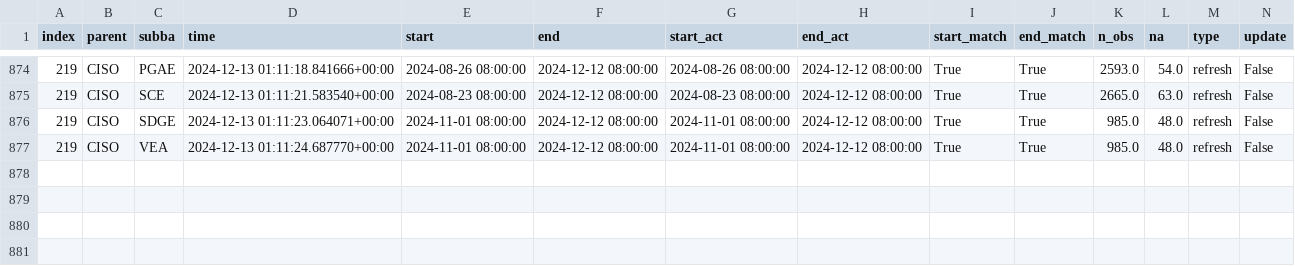
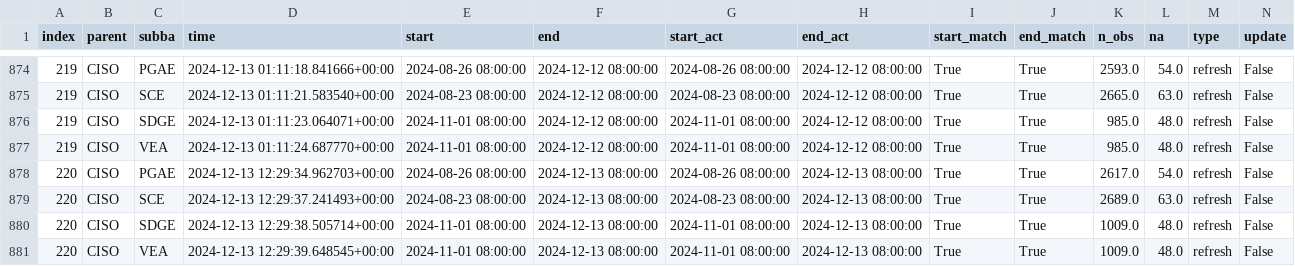
Before and after one commit to datttrian/data-pipeline-automation-with-github-actions, a CSV file: metadata/ciso_log_py.csv, drawn as a sheet; only a part is shown, gaps mark what is left out; rows hold the shown columns only; the diff names each change by its address in the sheet, - before the commit and + after, or states it on an @@ line.

Commit message:
Auto update of the data

```diff
--- a/metadata/ciso_log_py.csv
+++ b/metadata/ciso_log_py.csv
+row 878: 220 | CISO | PGAE | 2024-12-13 12:29:34.962703+00:00 | 2024-08-26 08:00:00 | 2024-12-13 08:00:00 | 2024-08-26 08:00:00 | 2024-12-13 08:00:00 | True | True | 2617.0 | 54.0 | refresh | False
+row 879: 220 | CISO | SCE | 2024-12-13 12:29:37.241493+00:00 | 2024-08-23 08:00:00 | 2024-12-13 08:00:00 | 2024-08-23 08:00:00 | 2024-12-13 08:00:00 | True | True | 2689.0 | 63.0 | refresh | False
+row 880: 220 | CISO | SDGE | 2024-12-13 12:29:38.505714+00:00 | 2024-11-01 08:00:00 | 2024-12-13 08:00:00 | 2024-11-01 08:00:00 | 2024-12-13 08:00:00 | True | True | 1009.0 | 48.0 | refresh | False
+row 881: 220 | CISO | VEA | 2024-12-13 12:29:39.648545+00:00 | 2024-11-01 08:00:00 | 2024-12-13 08:00:00 | 2024-11-01 08:00:00 | 2024-12-13 08:00:00 | True | True | 1009.0 | 48.0 | refresh | False
```
Also changed, not shown: 2 other files.
